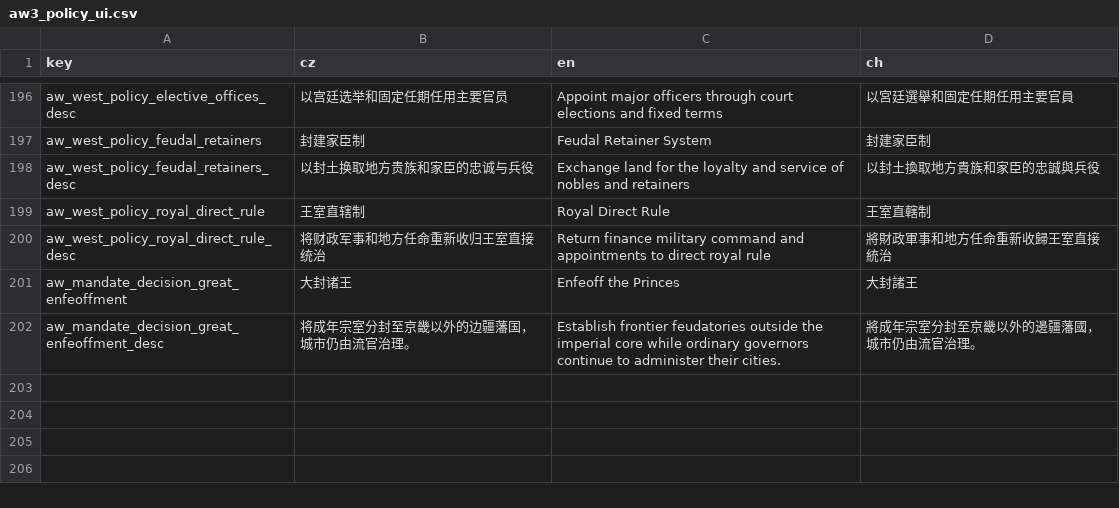
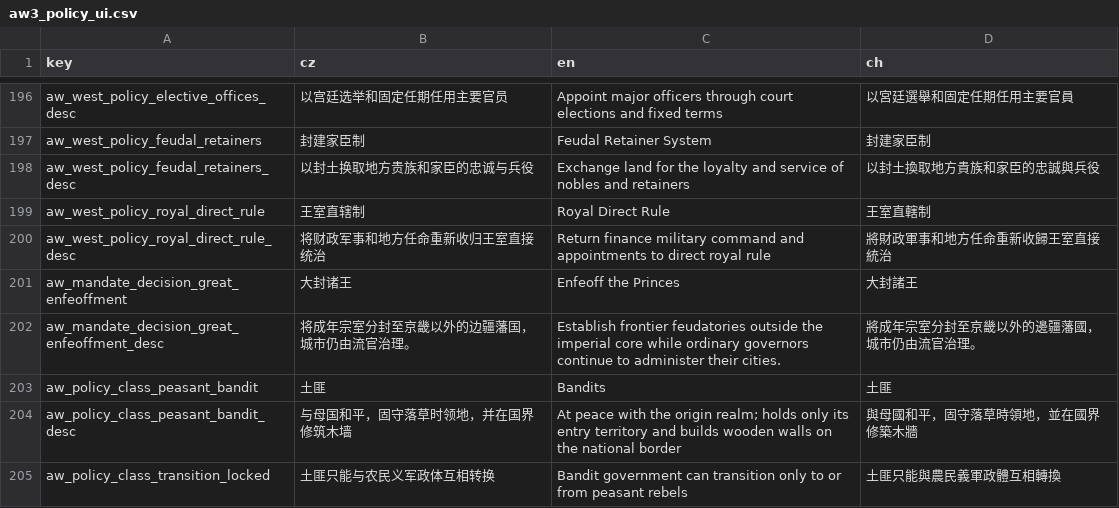
Before and after one commit to monpai-lover/AncientWarfare3.0, a CSV file: Locales/aw3_policy_ui.csv, drawn as a sheet; only a part is shown, gaps mark what is left out; the diff names each change by its address in the sheet, - before the commit and + after, or states it on an @@ line.

Commit message:
feat: expose localized bandit government switching

```diff
--- a/Locales/aw3_policy_ui.csv
+++ b/Locales/aw3_policy_ui.csv
+row 203: aw_policy_class_peasant_bandit | 土匪 | Bandits | 土匪
+row 204: aw_policy_class_peasant_bandit_desc | 与母国和平，固守落草时领地，并在国界修筑木墙 | At peace with the origin realm; holds only its entry territory and builds wooden walls on the national border | 與母國和平，固守落草時領地，並在國界修築木牆
+row 205: aw_policy_class_transition_locked | 土匪只能与农民义军政体互相转换 | Bandit government can transition only to or from peasant rebels | 土匪只能與農民義軍政體互相轉換
```
Also changed, not shown: 4 other files.
